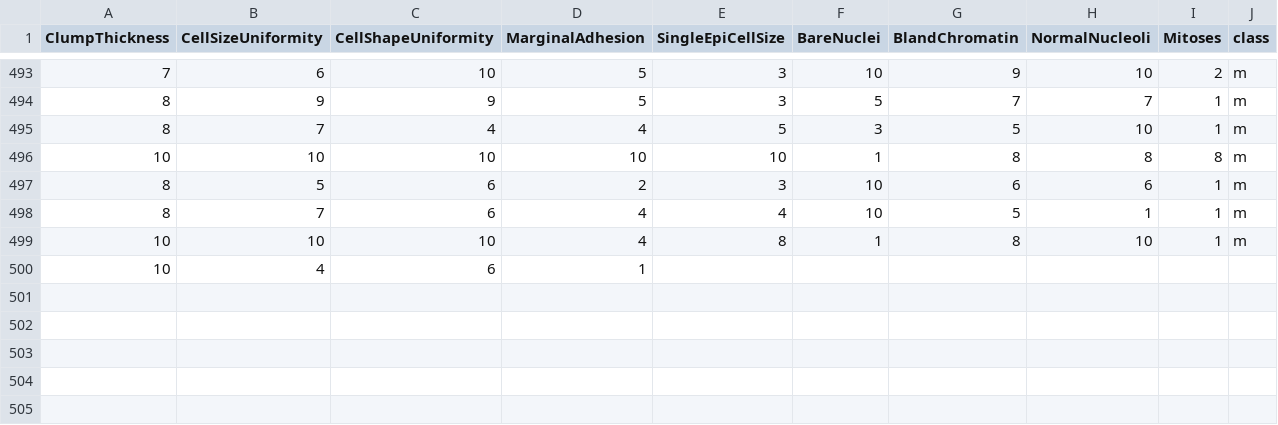
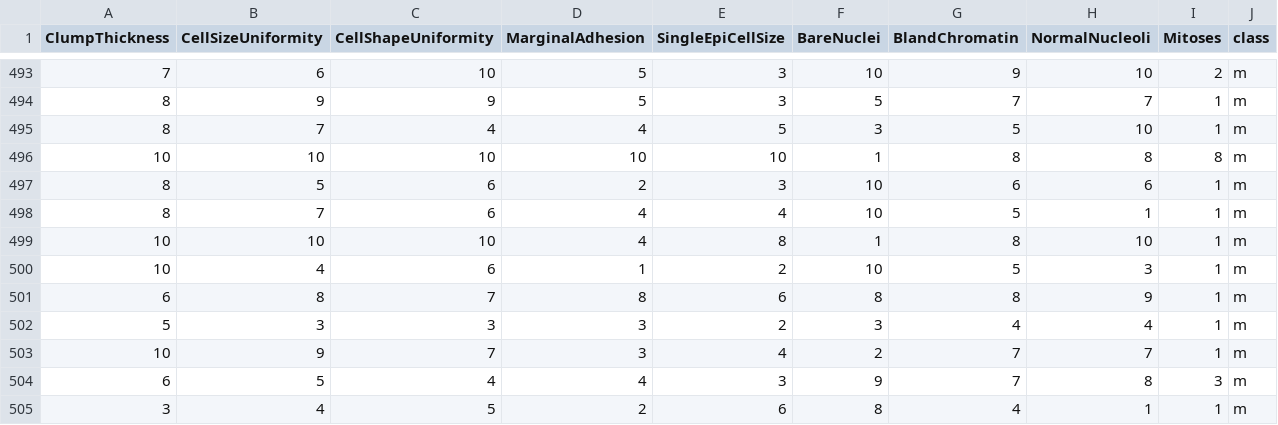
Before and after one commit to FatioSE/Kernel-PCA-DR, a CSV file: datasets/breast-cancer/breast-cancer-Training3.csv, drawn as a sheet; only a part is shown, gaps mark what is left out.

```diff
--- a/datasets/breast-cancer/breast-cancer-Training3.csv
+++ b/datasets/breast-cancer/breast-cancer-Training3.csv
@@ -499,2 +499,7 @@ ClumpThickness,CellSizeUniformity,CellShapeUniformity,MarginalAdhesion,SingleEpi
 10,10,10,4,8,1,8,10,1,m
-10,4,6,1
+10,4,6,1,2,10,5,3,1,m
+6,8,7,8,6,8,8,9,1,m
+5,3,3,3,2,3,4,4,1,m
+10,9,7,3,4,2,7,7,1,m
+6,5,4,4,3,9,7,8,3,m
+3,4,5,2,6,8,4,1,1,m
```
